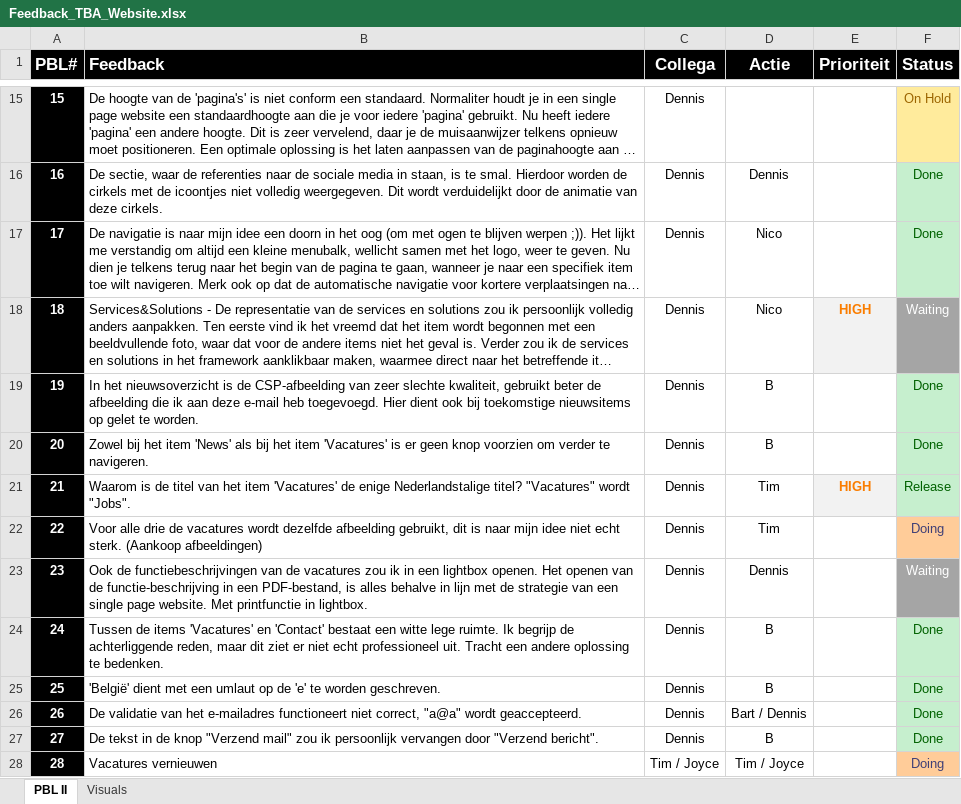
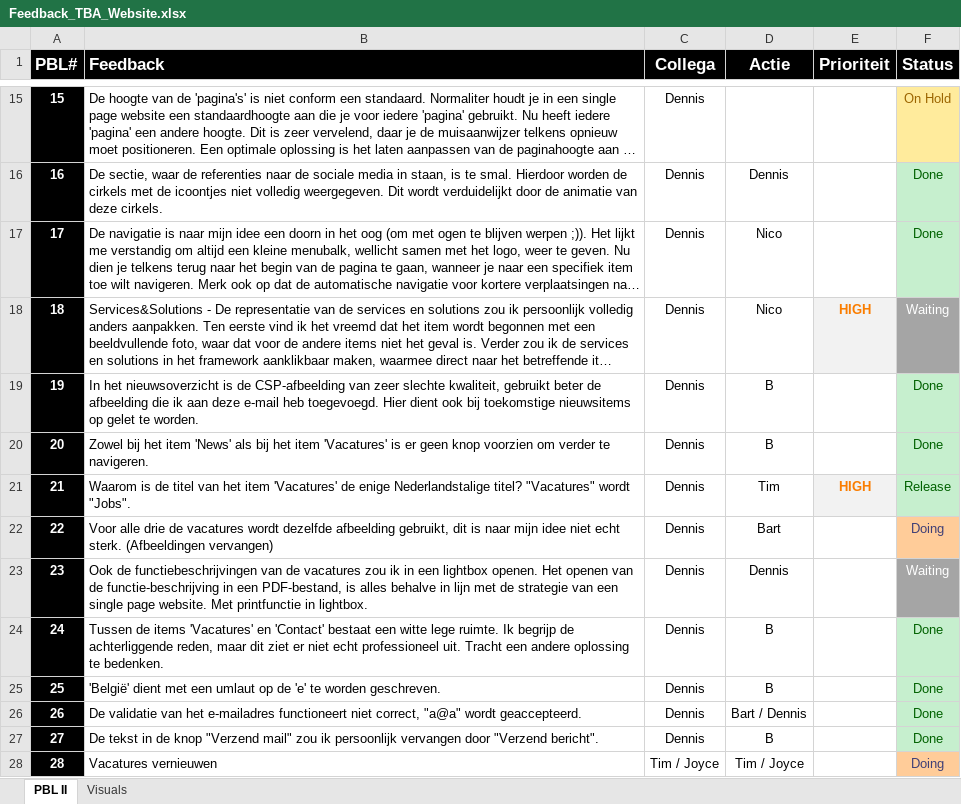
Before and after one commit to TheBusinessAnalysts/website, an Excel workbook: Documentation/Feedback_TBA_Website.xlsx, sheet PBL II, drawn as a sheet; only a part is shown, gaps mark what is left out; long unchanged cells end in …; values as stored, in another font and other column widths than the file's, no borders; charts and pictures not drawn; the diff names each change by its address in the sheet, - before the commit and + after, or states it on an @@ line.

```diff
--- a/Documentation/Feedback_TBA_Website.xlsx (sheet PBL II)
+++ b/Documentation/Feedback_TBA_Website.xlsx (sheet PBL II)
-B22 (Feedback): …echt sterk. (Aankoop afbeeldingen)
+B22 (Feedback): …echt sterk. (Afbeeldingen vervangen)
-D22 (Actie): Tim
+D22 (Actie): Bart
```
